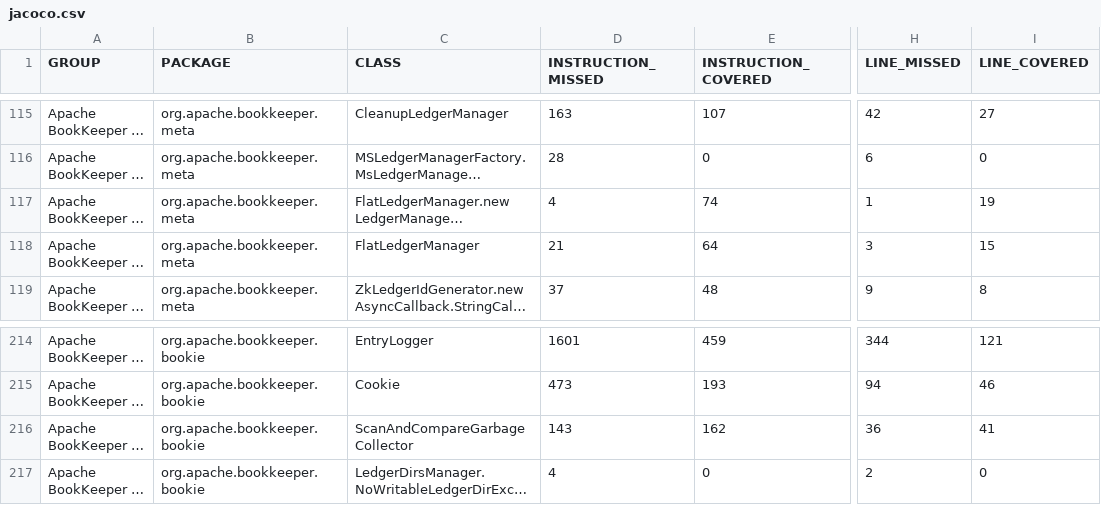
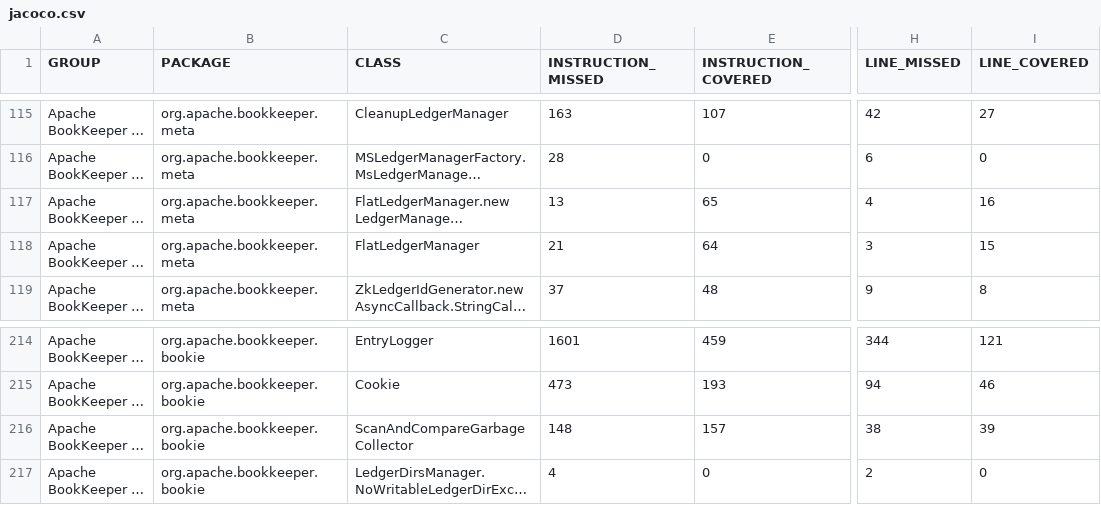
Before and after one commit to massimostanzione/bookkeeper, a CSV file: bookkeeper-server/target/site/jacoco/jacoco.csv, drawn as a sheet; only a part is shown, gaps mark what is left out; long unchanged cells end in …; the diff covers the shown part only; the diff names each change by its address in the sheet, - before the commit and + after, or states it on an @@ line.

```diff
--- a/bookkeeper-server/target/site/jacoco/jacoco.csv
+++ b/bookkeeper-server/target/site/jacoco/jacoco.csv
-D117 (INSTRUCTION_MISSED): 4
+D117 (INSTRUCTION_MISSED): 13
-E117 (INSTRUCTION_COVERED): 74
+E117 (INSTRUCTION_COVERED): 65
-H117 (LINE_MISSED): 1
+H117 (LINE_MISSED): 4
-I117 (LINE_COVERED): 19
+I117 (LINE_COVERED): 16
-D216 (INSTRUCTION_MISSED): 143
+D216 (INSTRUCTION_MISSED): 148
-E216 (INSTRUCTION_COVERED): 162
+E216 (INSTRUCTION_COVERED): 157
-H216 (LINE_MISSED): 36
+H216 (LINE_MISSED): 38
-I216 (LINE_COVERED): 41
+I216 (LINE_COVERED): 39
```
Also changed, not shown: 32 edited cells elsewhere in this file, 43 other files.
